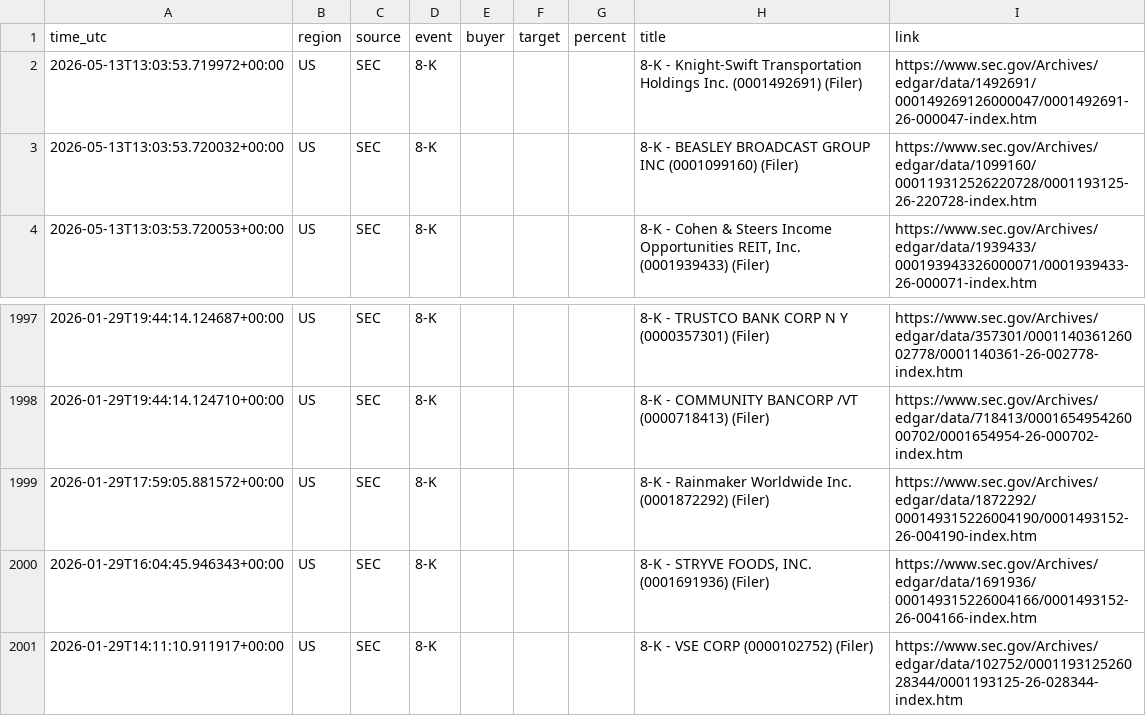
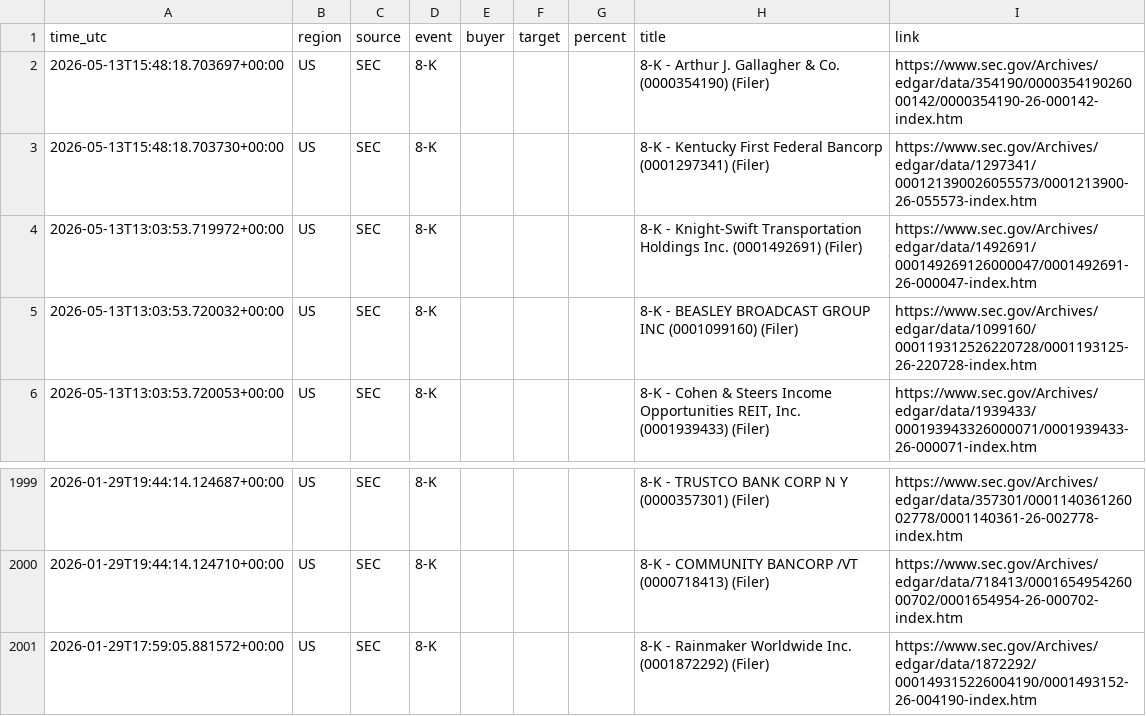
Before and after one commit to 495m5mghnv-arch/StakeWatch-, a CSV file: events.csv, drawn as a sheet; only a part is shown, gaps mark what is left out.

```diff
--- a/events.csv
+++ b/events.csv
@@ -1,2 +1,4 @@
 time_utc,region,source,event,buyer,target,percent,title,link
+2026-05-13T15:48:18.703697+00:00,US,SEC,8-K,,,,8-K - Arthur J. Gallagher & Co. (0000354190) (Filer),https://www.sec.gov/Archives/edgar/data/354190/000035419026000142/0000354190-26-000142-index.htm
+2026-05-13T15:48:18.703730+00:00,US,SEC,8-K,,,,8-K - Kentucky First Federal Bancorp (0001297341) (Filer),https://www.sec.gov/Archives/edgar/data/1297341/000121390026055573/0001213900-26-055573-index.htm
 2026-05-13T13:03:53.719972+00:00,US,SEC,8-K,,,,8-K - Knight-Swift Transportation Holdings Inc. (0001492691) (Filer),https://www.sec.gov/Archives/edgar/data/1492691/000149269126000047/0001492691-26-000047-index.htm
@@ -1999,3 +2001 @@ time_utc,region,source,event,buyer,target,percent,title,link
 2026-01-29T17:59:05.881572+00:00,US,SEC,8-K,,,,8-K - Rainmaker Worldwide Inc. (0001872292) (Filer),https://www.sec.gov/Archives/edgar/data/1872292/000149315226004190/0001493152-26-004190-index.htm
-2026-01-29T16:04:45.946343+00:00,US,SEC,8-K,,,,"8-K - STRYVE FOODS, INC. (0001691936) (Filer)",https://www.sec.gov/Archives/edgar/data/1691936/000149315226004166/0001493152-26-004166-index.htm
-2026-01-29T14:11:10.911917+00:00,US,SEC,8-K,,,,8-K - VSE CORP (0000102752) (Filer),https://www.sec.gov/Archives/edgar/data/102752/000119312526028344/0001193125-26-028344-index.htm
```
Also changed, not shown: docs/events.csv, 3 other files.
